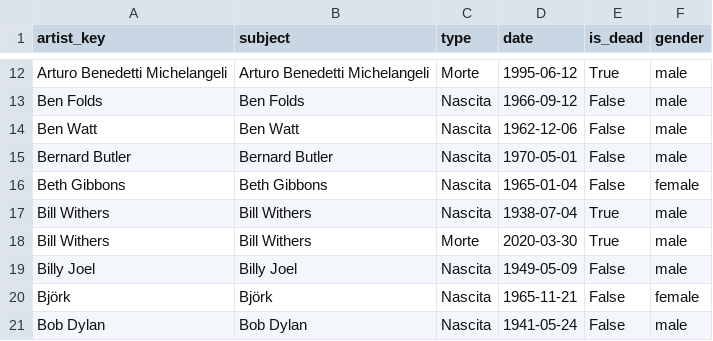
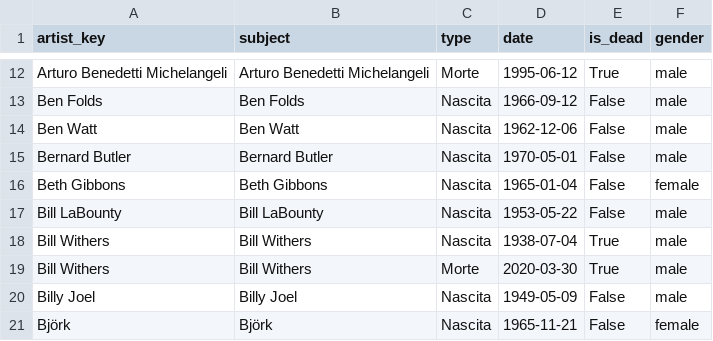
Before and after one commit to Burroughs7005/music-almanac, a CSV file: artists_bio_cache.csv, drawn as a sheet; only a part is shown, gaps mark what is left out; the shorter side is filled out with more unchanged rows; the diff names each change by its address in the sheet, - before the commit and + after, or states it on an @@ line.

```diff
--- a/artists_bio_cache.csv
+++ b/artists_bio_cache.csv
+row 17: Bill LaBounty | Bill LaBounty | Nascita | 1953-05-22 | False | male
```
Also changed, not shown: 3 other files.
